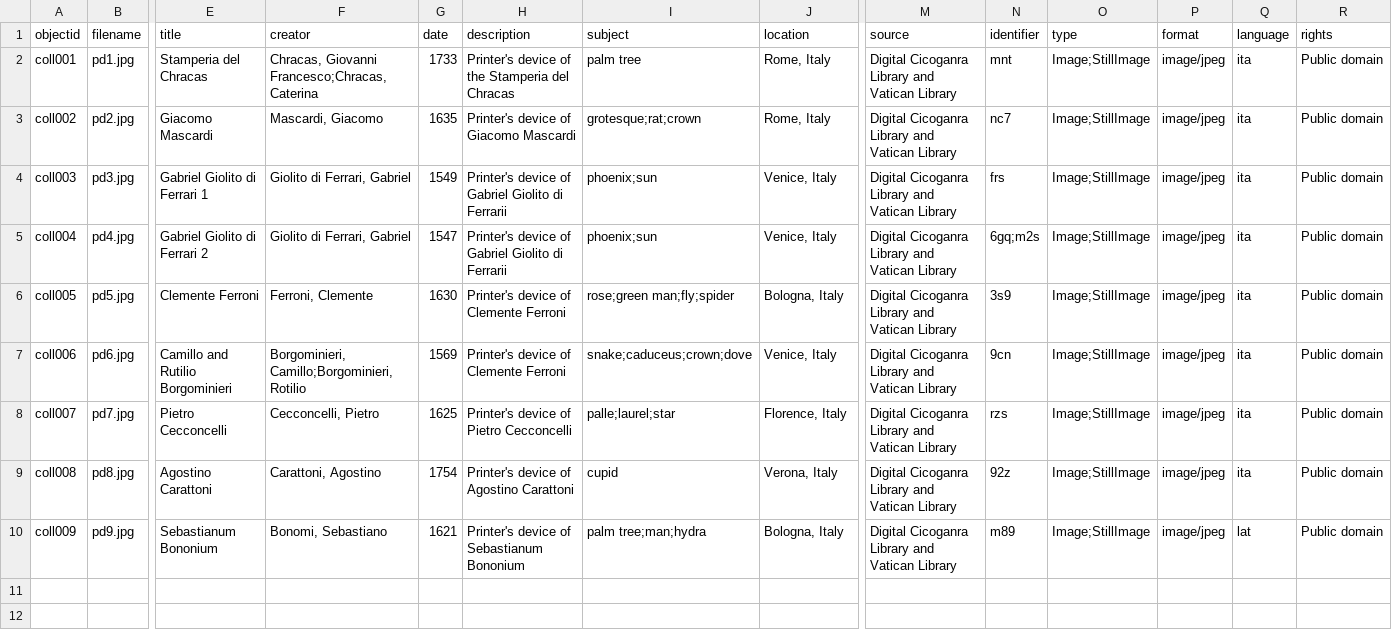
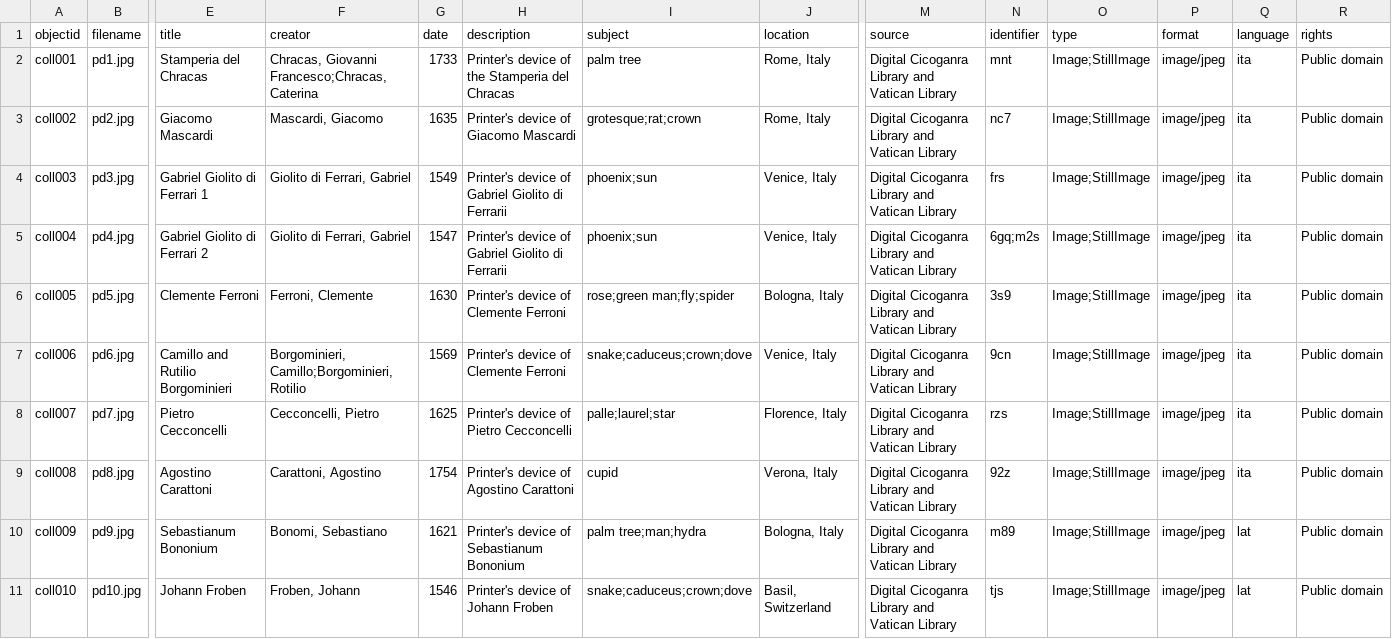
Before and after one commit to rgnutt144/cicognara-printers-marks, a CSV file: _data/cicognara-printers-marks.csv, drawn as a sheet; only a part is shown, gaps mark what is left out; rows hold the shown columns only; the diff names each change by its address in the sheet, - before the commit and + after, or states it on an @@ line.

```diff
--- a/_data/cicognara-printers-marks.csv
+++ b/_data/cicognara-printers-marks.csv
+row 11: coll010 | pd10.jpg | Johann Froben | Froben, Johann | 1546 | Printer's device of Johann Froben | snake;caduceus;crown;dove | Basil, Switzerland | Digital Cicoganra Library and Vatican Library | tjs | Image;StillImage | image/jpeg | lat | Public domain
```
Also changed, not shown: 2 other files.
